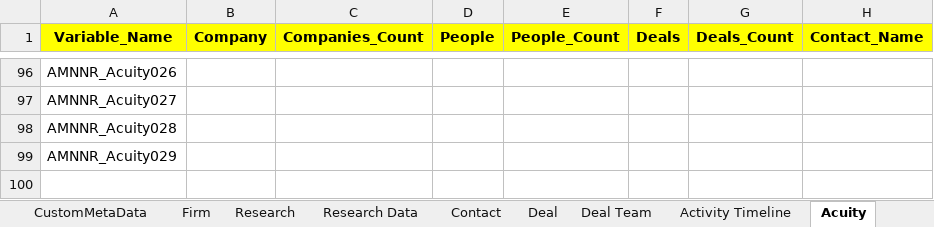
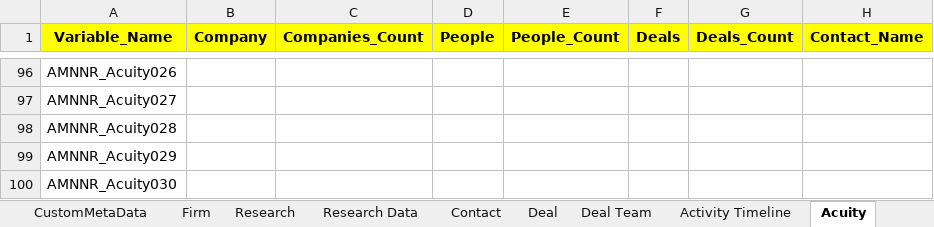
Before and after one commit to NitinNavatar/PE4.7, an Excel workbook: AcuityDataSheet.xlsx, sheet Acuity, drawn as a sheet; only a part is shown, gaps mark what is left out; values as stored, in another font and other column widths than the file's, no borders; the diff names each change by its address in the sheet, - before the commit and + after, or states it on an @@ line.

```diff
--- a/AcuityDataSheet.xlsx (sheet Acuity)
+++ b/AcuityDataSheet.xlsx (sheet Acuity)
-A100 (Variable_Name): (empty)
+A100 (Variable_Name): AMNNR_Acuity030
```
Also changed, not shown: sheet Activity Timeline.
